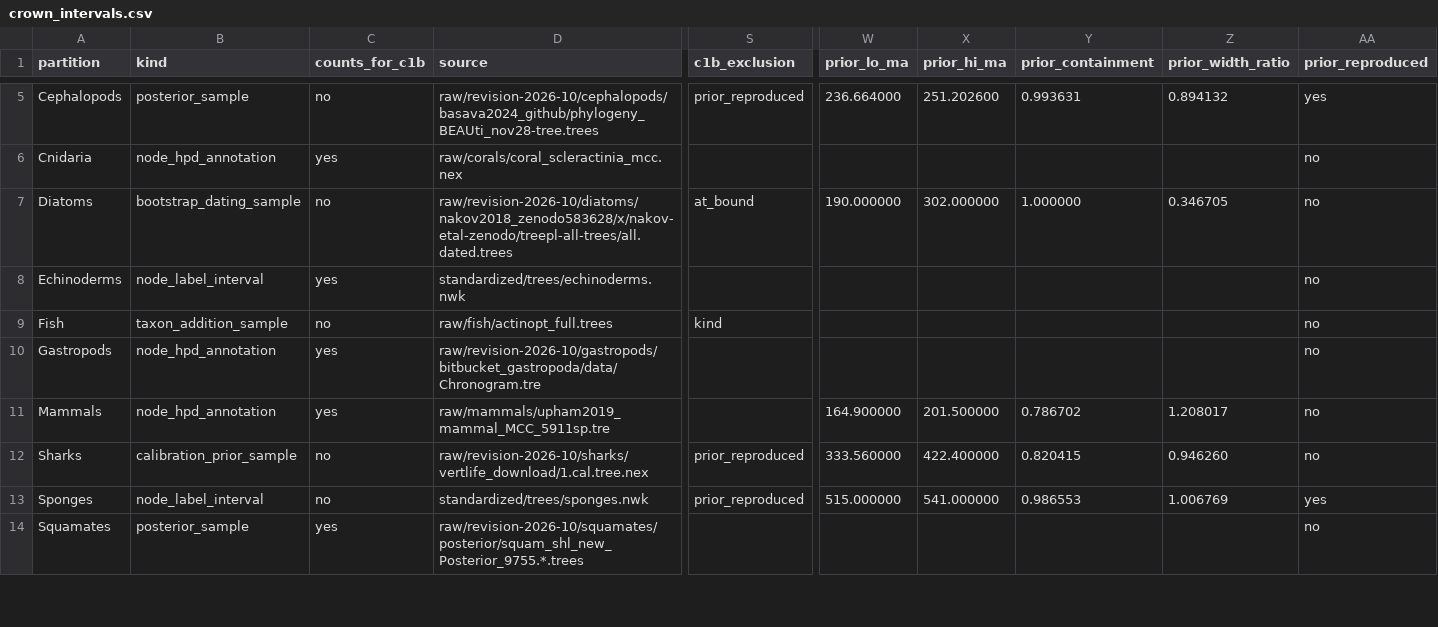
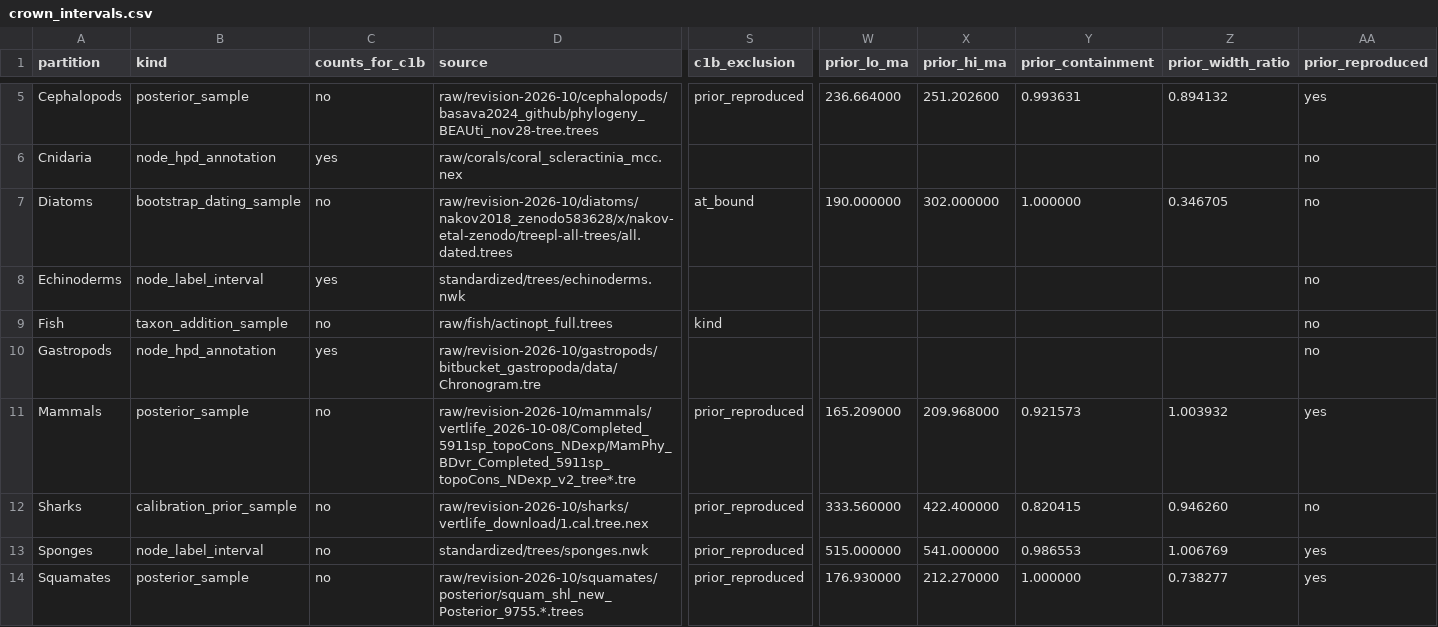
Before and after one commit to franciscorichter/phylo-species-atlas, a CSV file: registers/crown_intervals.csv, drawn as a sheet; only a part is shown, gaps mark what is left out; the diff covers the shown part only; the diff names each change by its address in the sheet, - before the commit and + after, or states it on an @@ line.

```diff
--- a/registers/crown_intervals.csv
+++ b/registers/crown_intervals.csv
-B11 (kind): node_hpd_annotation
+B11 (kind): posterior_sample
-C11 (counts_for_c1b): yes
+C11 (counts_for_c1b): no
-D11 (source): raw/mammals/upham2019_mammal_MCC_5911sp.tre
+D11 (source): raw/revision-2026-10/mammals/vertlife_2026-10-08/Completed_5911sp_topoCons_NDexp/MamPhy_BDvr_Completed_5911sp_topoCons_NDexp_v2_tree*.tre
-S11 (c1b_exclusion): (empty)
+S11 (c1b_exclusion): prior_reproduced
-W11 (prior_lo_ma): 164.900000
+W11 (prior_lo_ma): 165.209000
-X11 (prior_hi_ma): 201.500000
+X11 (prior_hi_ma): 209.968000
-Y11 (prior_containment): 0.786702
+Y11 (prior_containment): 0.921573
-Z11 (prior_width_ratio): 1.208017
+Z11 (prior_width_ratio): 1.003932
-AA11 (prior_reproduced): no
+AA11 (prior_reproduced): yes
-C14 (counts_for_c1b): yes
+C14 (counts_for_c1b): no
-S14 (c1b_exclusion): (empty)
+S14 (c1b_exclusion): prior_reproduced
-W14 (prior_lo_ma): (empty)
+W14 (prior_lo_ma): 176.930000
-X14 (prior_hi_ma): (empty)
+X14 (prior_hi_ma): 212.270000
-Y14 (prior_containment): (empty)
+Y14 (prior_containment): 1.000000
-Z14 (prior_width_ratio): (empty)
+Z14 (prior_width_ratio): 0.738277
-AA14 (prior_reproduced): no
+AA14 (prior_reproduced): yes
```
Also changed, not shown: 30 edited cells elsewhere in this file, paper/coverage_per_partition.csv, paper/crown_ages.csv, 54 other files.
